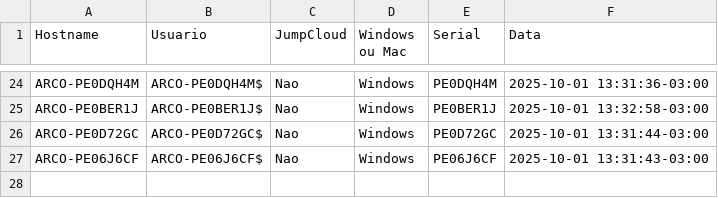
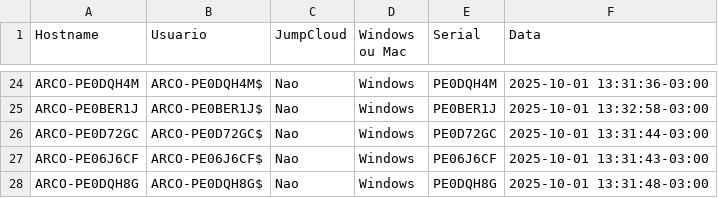
Before and after one commit to lucasldantas/scripts-public, a CSV file: session_logs.csv, drawn as a sheet; only a part is shown, gaps mark what is left out.

Commit message:
session_logs: append (Windows)

```diff
--- a/session_logs.csv
+++ b/session_logs.csv
@@ -27 +27,2 @@ ARCO-PE0D72GC,ARCO-PE0D72GC$,Nao,Windows,PE0D72GC,2025-10-01 13:31:44-03:00
 ARCO-PE06J6CF,ARCO-PE06J6CF$,Nao,Windows,PE06J6CF,2025-10-01 13:31:43-03:00
+ARCO-PE0DQH8G,ARCO-PE0DQH8G$,Nao,Windows,PE0DQH8G,2025-10-01 13:31:48-03:00
```
